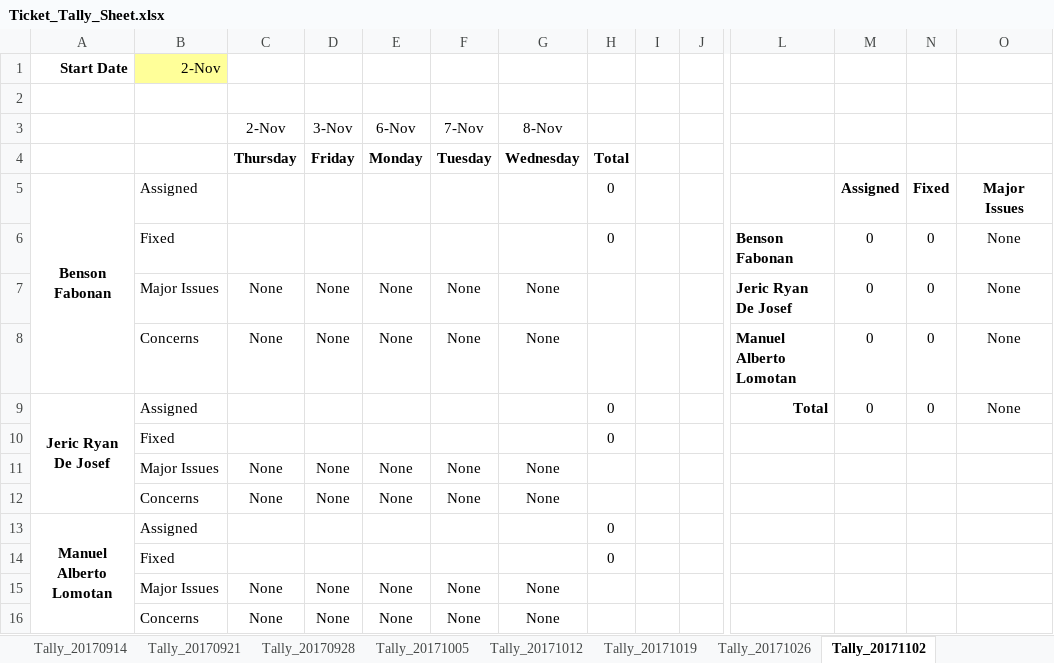
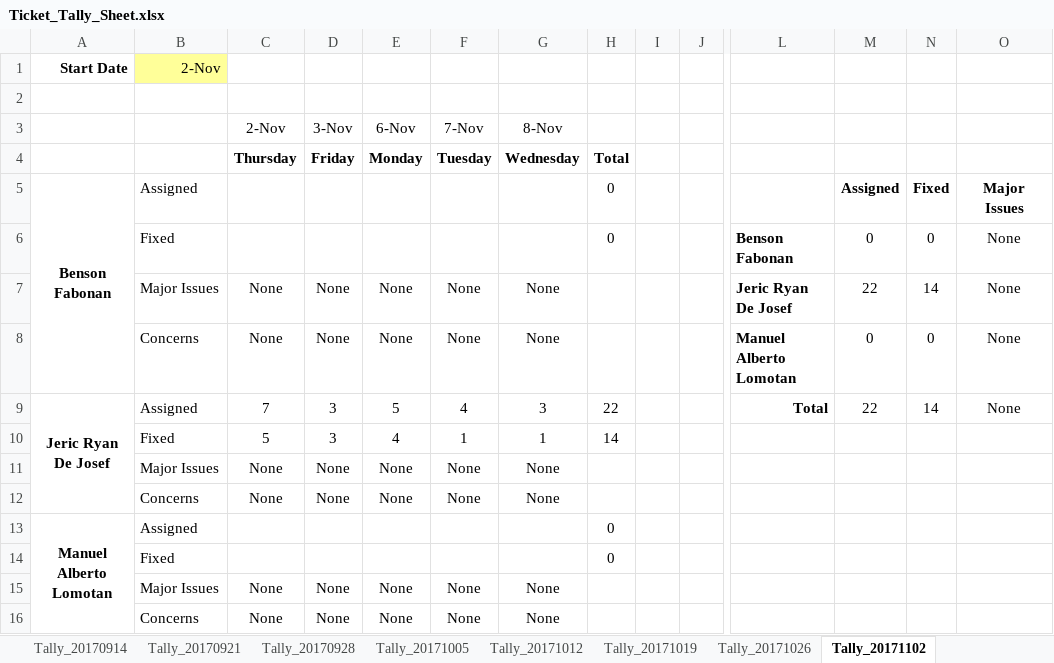
Before and after one commit to bfabonan/SSIS-Shared, an Excel workbook: Ticket_Tally_Sheet.xlsx, sheet Tally_20171102, drawn as a sheet; only a part is shown, gaps mark what is left out; values as stored, in another font and other column widths than the file's, no borders; removed rows and columns are numbered as before the commit, all else as after; rows hold the shown columns only; the diff names each change by its address in the sheet, - before the commit and + after, or states it on an @@ line.

Commit message:
Added values to 11/2 week

```diff
--- a/Ticket_Tally_Sheet.xlsx (sheet Tally_20171102)
+++ b/Ticket_Tally_Sheet.xlsx (sheet Tally_20171102)
-M7: 0
+M7: 22
-N7: 0
+N7: 14
-C9 (2-Nov): (empty)
+C9 (2-Nov): 7
-D9 (3-Nov): (empty)
+D9 (3-Nov): 3
-E9 (6-Nov): (empty)
+E9 (6-Nov): 5
-F9 (7-Nov): (empty)
+F9 (7-Nov): 4
-G9 (8-Nov): (empty)
+G9 (8-Nov): 3
-H9: 0
+H9: 22
-M9: 0
+M9: 22
-N9: 0
+N9: 14
-row 10:  | Fixed |  |  |  |  |  | 0
+row 10:  | Fixed | 5 | 3 | 4 | 1 | 1 | 14
```
